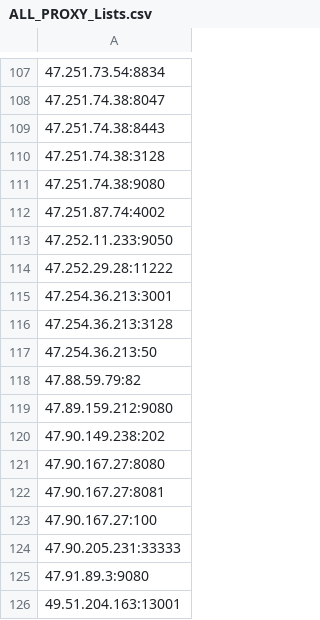
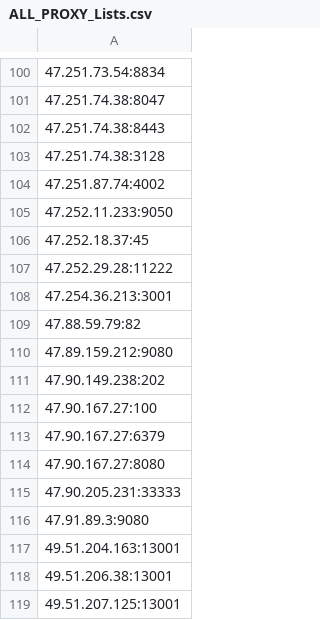
Before and after one commit to yassirusa/awesome-lists, a CSV file: Lists/PROXY/ALL_PROXY_Lists.csv, drawn as a sheet; only a part is shown, gaps mark what is left out; the shorter side is filled out with more unchanged rows; the diff covers the shown part only.

```diff
--- a/Lists/PROXY/ALL_PROXY_Lists.csv
+++ b/Lists/PROXY/ALL_PROXY_Lists.csv
@@ -110,9 +103,7 @@
 47.251.74.38:3128
-47.251.74.38:9080
 47.251.87.74:4002
 47.252.11.233:9050
+47.252.18.37:45
 47.252.29.28:11222
 47.254.36.213:3001
-47.254.36.213:3128
-47.254.36.213:50
 47.88.59.79:82
@@ -120,5 +111,5 @@
 47.90.149.238:202
+47.90.167.27:100
+47.90.167.27:6379
 47.90.167.27:8080
-47.90.167.27:8081
-47.90.167.27:100
 47.90.205.231:33333
```
Also changed, not shown: 6 added rows, 12 removed rows, 3 moved rows and 6 edited cells elsewhere in this file.
